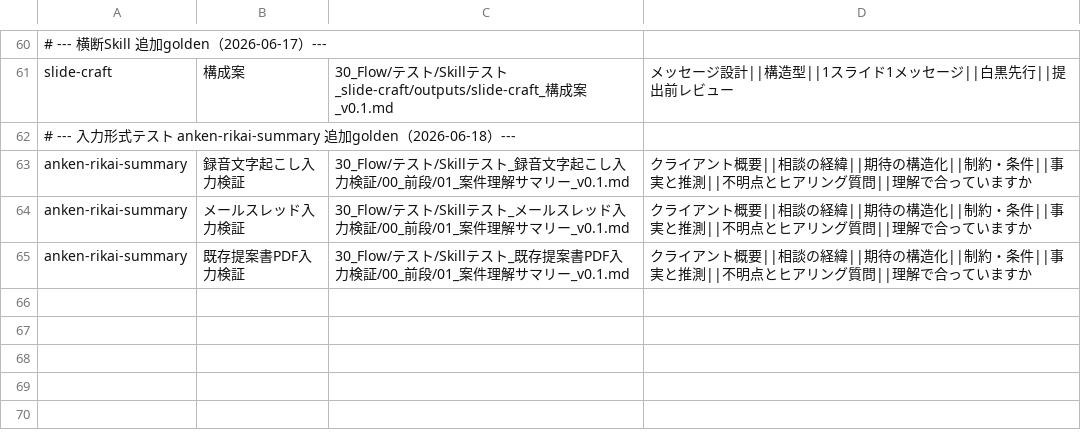
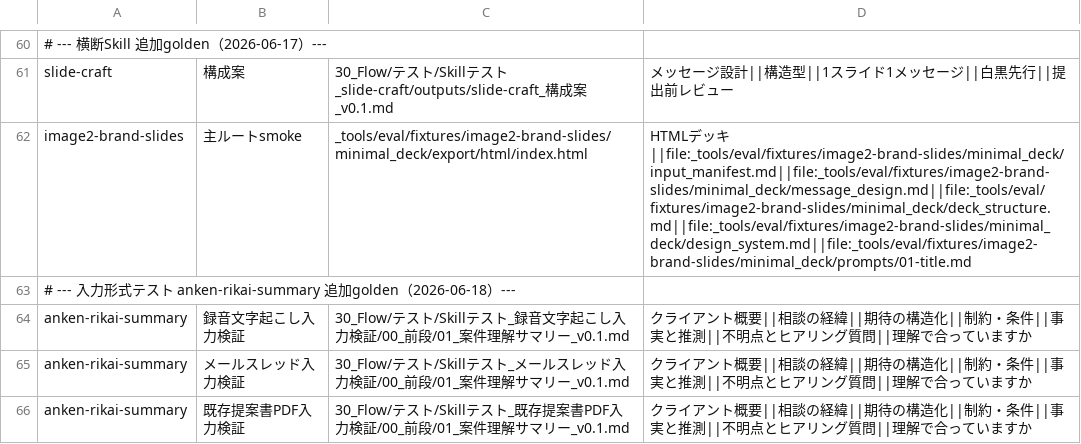
Before and after one commit to yutatsukamoto-ai/ai-project-leader, a TSV file: _tools/eval/goldens.tsv, drawn as a sheet; only a part is shown, gaps mark what is left out; the diff names each change by its address in the sheet, - before the commit and + after, or states it on an @@ line.

Commit message:
docs: refresh entrypoint freshness checks

```diff
--- a/_tools/eval/goldens.tsv
+++ b/_tools/eval/goldens.tsv
+row 62: image2-brand-slides | 主ルートsmoke | _tools/eval/fixtures/image2-brand-slides/minimal_deck/export/html/index.html | HTMLデッキ||file:_tools/eval/fixtures/image2-brand-slides/minimal_deck/input_manifest.md||file:_tools/eval/fixtures/image2-brand-slides/minimal_deck/message_design.md||file:_tools/eval/fixtures/image2-brand-slides/minimal_deck/deck_structure.md||file:_tools/eval/fixtures/image2-brand-slides/minimal_deck/design_system.md||file:_tools/eval/fixtures/image2-brand-slides/minimal_deck/prompts/01-title.md
```
Also changed, not shown: 12 other files.
